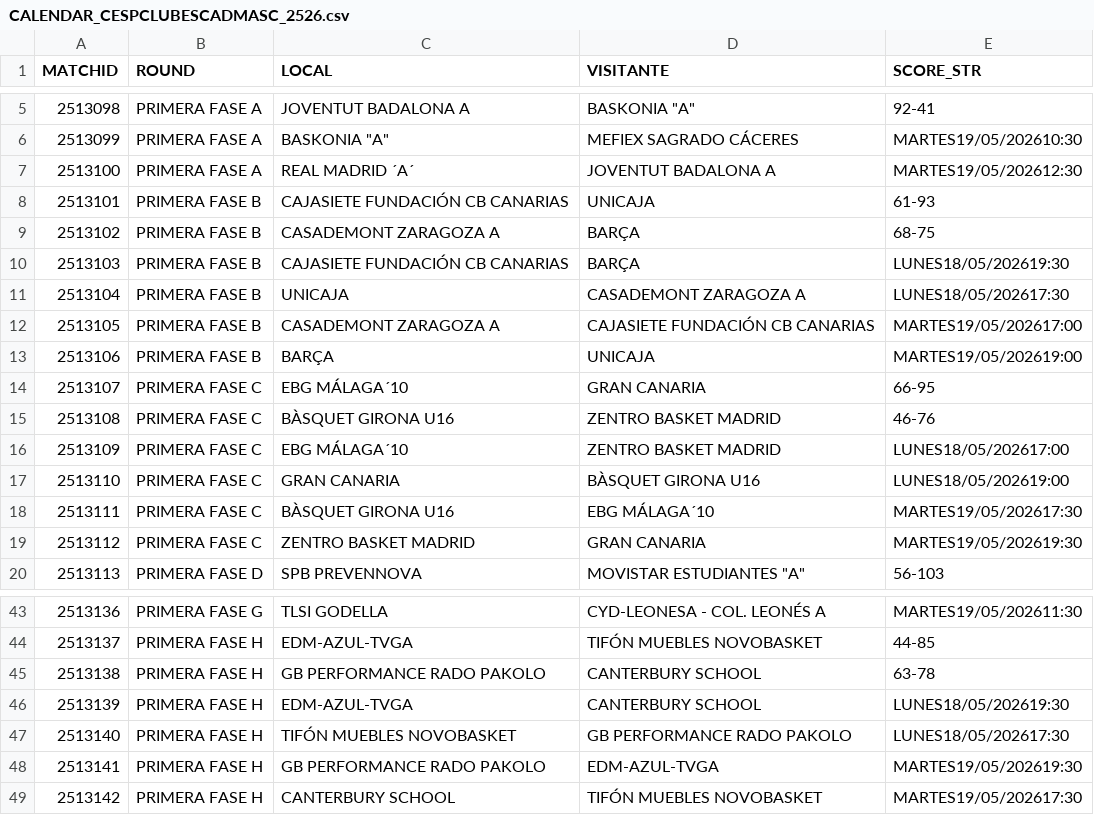
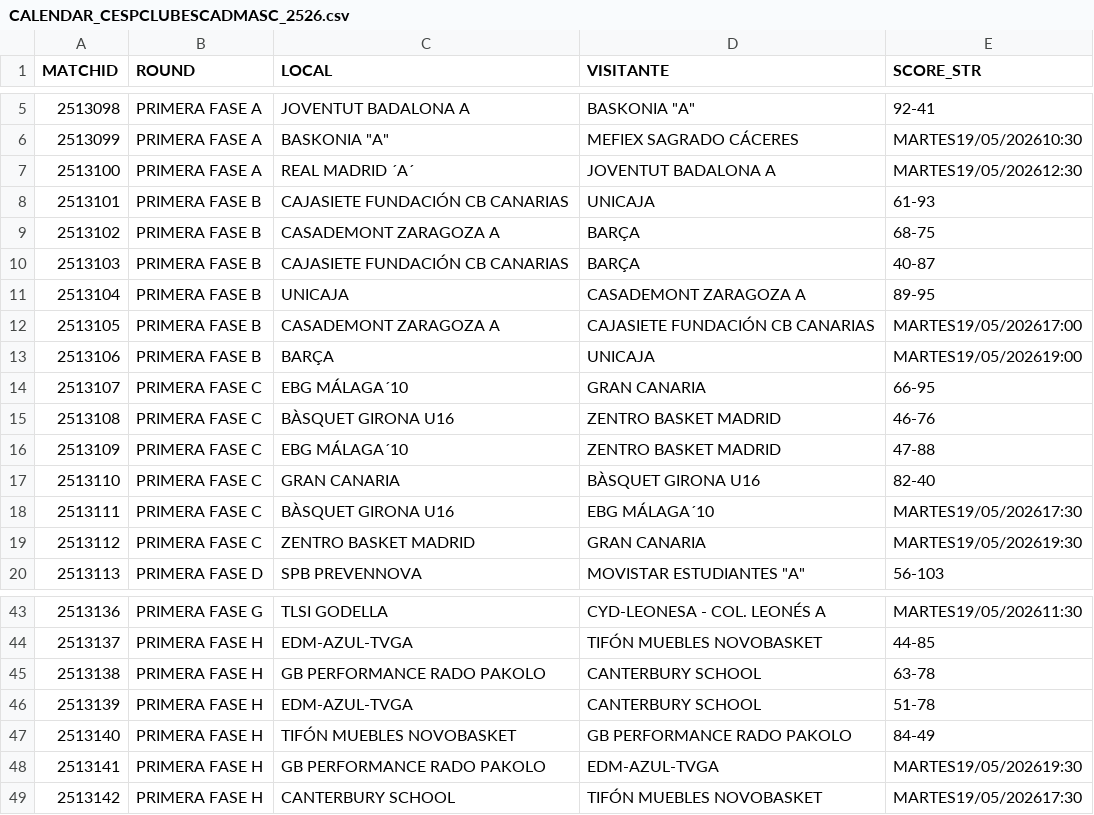
Before and after one commit to AnalyzingBasketball/API_FEB, a CSV file: data/CALENDAR_CESPCLUBESCADMASC_2526.csv, drawn as a sheet; only a part is shown, gaps mark what is left out.

```diff
--- a/data/CALENDAR_CESPCLUBESCADMASC_2526.csv
+++ b/data/CALENDAR_CESPCLUBESCADMASC_2526.csv
@@ -9,4 +9,4 @@
 2513102,PRIMERA FASE B,CASADEMONT ZARAGOZA A,BARÇA,68-75
-2513103,PRIMERA FASE B,CAJASIETE FUNDACIÓN CB CANARIAS,BARÇA,LUNES18/05/202619:30
-2513104,PRIMERA FASE B,UNICAJA,CASADEMONT ZARAGOZA A,LUNES18/05/202617:30
+2513103,PRIMERA FASE B,CAJASIETE FUNDACIÓN CB CANARIAS,BARÇA,40-87
+2513104,PRIMERA FASE B,UNICAJA,CASADEMONT ZARAGOZA A,89-95
 2513105,PRIMERA FASE B,CASADEMONT ZARAGOZA A,CAJASIETE FUNDACIÓN CB CANARIAS,MARTES19/05/202617:00
@@ -15,4 +15,4 @@
 2513108,PRIMERA FASE C,BÀSQUET GIRONA U16,ZENTRO BASKET MADRID,46-76
-2513109,PRIMERA FASE C,EBG MÁLAGA´10,ZENTRO BASKET MADRID,LUNES18/05/202617:00
-2513110,PRIMERA FASE C,GRAN CANARIA,BÀSQUET GIRONA U16,LUNES18/05/202619:00
+2513109,PRIMERA FASE C,EBG MÁLAGA´10,ZENTRO BASKET MADRID,47-88
+2513110,PRIMERA FASE C,GRAN CANARIA,BÀSQUET GIRONA U16,82-40
 2513111,PRIMERA FASE C,BÀSQUET GIRONA U16,EBG MÁLAGA´10,MARTES19/05/202617:30
@@ -45,4 +45,4 @@
 2513138,PRIMERA FASE H,GB PERFORMANCE RADO PAKOLO,CANTERBURY SCHOOL,63-78
-2513139,PRIMERA FASE H,EDM-AZUL-TVGA,CANTERBURY SCHOOL,LUNES18/05/202619:30
-2513140,PRIMERA FASE H,TIFÓN MUEBLES NOVOBASKET,GB PERFORMANCE RADO PAKOLO,LUNES18/05/202617:30
+2513139,PRIMERA FASE H,EDM-AZUL-TVGA,CANTERBURY SCHOOL,51-78
+2513140,PRIMERA FASE H,TIFÓN MUEBLES NOVOBASKET,GB PERFORMANCE RADO PAKOLO,84-49
 2513141,PRIMERA FASE H,GB PERFORMANCE RADO PAKOLO,EDM-AZUL-TVGA,MARTES19/05/202619:30
```
Also changed, not shown: data/TEAMSTATS_CESPCLUBESCADMASC_2526.csv, 18 other files.
